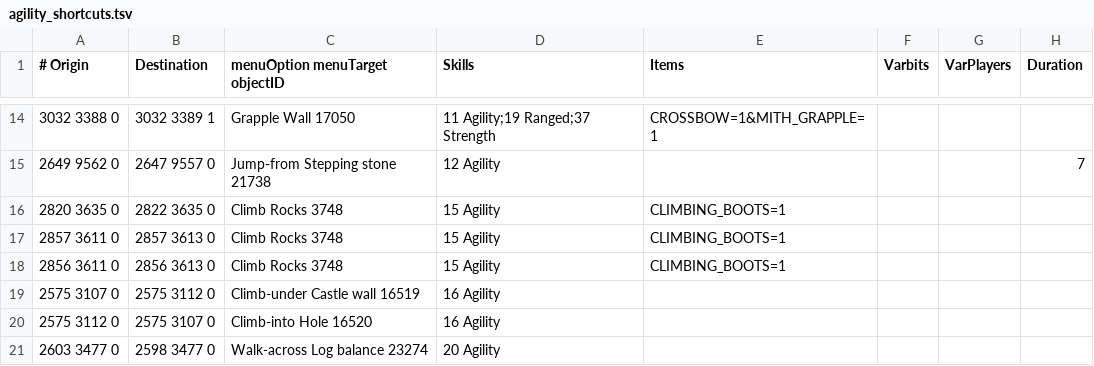
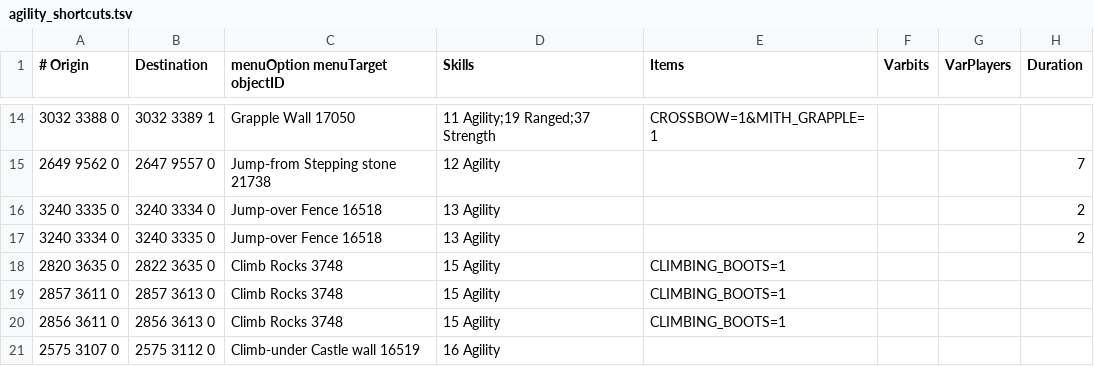
Before and after one commit to wvanderp/shortest-path, a TSV file: src/main/resources/transports/agility_shortcuts.tsv, drawn as a sheet; only a part is shown, gaps mark what is left out; the shorter side is filled out with more unchanged rows; the diff names each change by its address in the sheet, - before the commit and + after, or states it on an @@ line.

Commit message:
Jump-over Fence south of Varrock

```diff
--- a/src/main/resources/transports/agility_shortcuts.tsv
+++ b/src/main/resources/transports/agility_shortcuts.tsv
+row 16: 3240 3335 0 | 3240 3334 0 | Jump-over Fence 16518 | 13 Agility |  |  |  | 2
+row 17: 3240 3334 0 | 3240 3335 0 | Jump-over Fence 16518 | 13 Agility |  |  |  | 2
```
